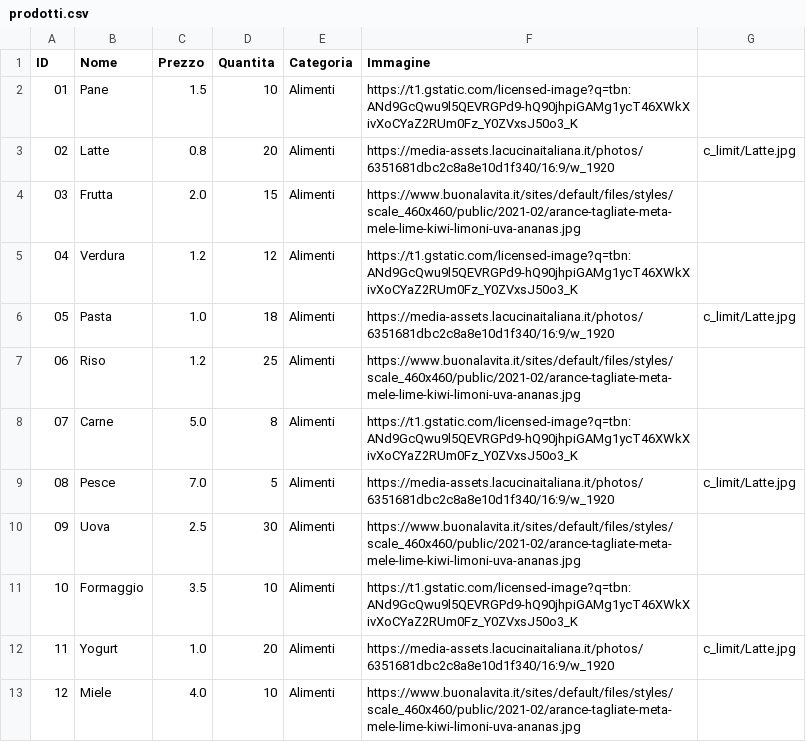
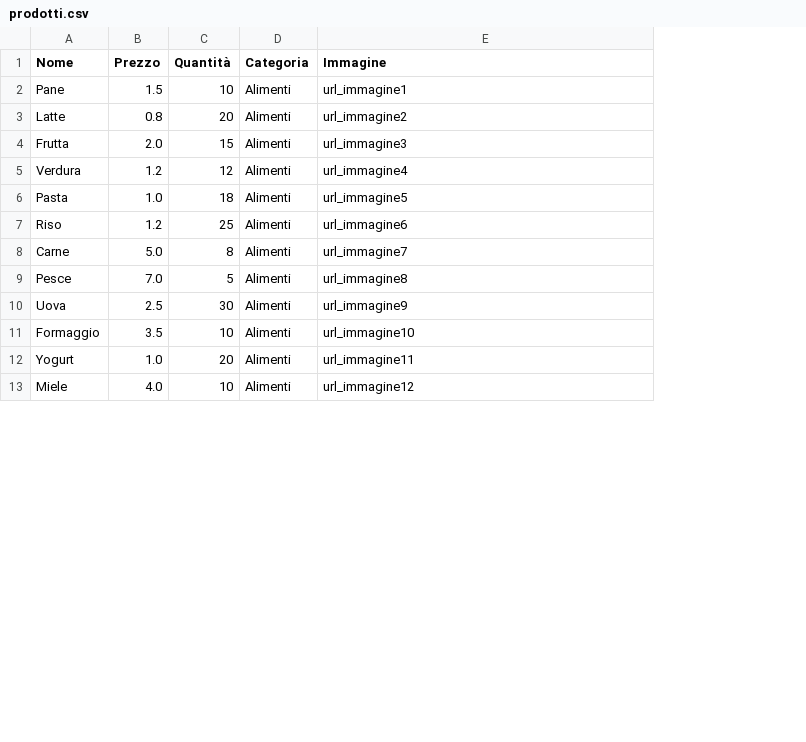
Before and after one commit to HuJun017/Amazon_Flask, a CSV file: data/prodotti.csv, drawn as a sheet; only a part is shown; removed rows and columns are numbered as before the commit, all else as after; the diff covers the shown part only; the diff names each change by its address in the sheet, - before the commit and + after, or states it on an @@ line.

```diff
--- a/data/prodotti.csv
+++ b/data/prodotti.csv
-column A (ID), rows 2-13: 01 | 02 | 03 | 04 | 05 | 06 | 07 | 08 | 09 | 10 | 11 | 12
-column G, rows 3-12: c_limit/Latte.jpg |  |  | c_limit/Latte.jpg |  |  | c_limit/Latte.jpg |  |  | c_limit/Latte.jpg
-C1: Quantita
+C1: Quantità
-E2 (Immagine): https://t1.gstatic.com/licensed-image?q=tbn:ANd9GcQwu9l5QEVRGPd9-hQ90jhpiGAMg1ycT46XWkXivXoCYaZ2RUm0Fz_Y0ZVxsJ50o3_K
+E2 (Immagine): url_immagine1
-E3 (Immagine): https://media-assets.lacucinaitaliana.it/photos/6351681dbc2c8a8e10d1f340/16:9/w_1920
+E3 (Immagine): url_immagine2
-E4 (Immagine): https://www.buonalavita.it/sites/default/files/styles/scale_460x460/public/2021-02/arance-tagliate-meta-mele-lime-kiwi-limoni-uva-ananas.jpg
+E4 (Immagine): url_immagine3
-E5 (Immagine): https://t1.gstatic.com/licensed-image?q=tbn:ANd9GcQwu9l5QEVRGPd9-hQ90jhpiGAMg1ycT46XWkXivXoCYaZ2RUm0Fz_Y0ZVxsJ50o3_K
+E5 (Immagine): url_immagine4
-E6 (Immagine): https://media-assets.lacucinaitaliana.it/photos/6351681dbc2c8a8e10d1f340/16:9/w_1920
+E6 (Immagine): url_immagine5
-E7 (Immagine): https://www.buonalavita.it/sites/default/files/styles/scale_460x460/public/2021-02/arance-tagliate-meta-mele-lime-kiwi-limoni-uva-ananas.jpg
+E7 (Immagine): url_immagine6
-E8 (Immagine): https://t1.gstatic.com/licensed-image?q=tbn:ANd9GcQwu9l5QEVRGPd9-hQ90jhpiGAMg1ycT46XWkXivXoCYaZ2RUm0Fz_Y0ZVxsJ50o3_K
+E8 (Immagine): url_immagine7
-E9 (Immagine): https://media-assets.lacucinaitaliana.it/photos/6351681dbc2c8a8e10d1f340/16:9/w_1920
+E9 (Immagine): url_immagine8
-E10 (Immagine): https://www.buonalavita.it/sites/default/files/styles/scale_460x460/public/2021-02/arance-tagliate-meta-mele-lime-kiwi-limoni-uva-ananas.jpg
+E10 (Immagine): url_immagine9
-E11 (Immagine): https://t1.gstatic.com/licensed-image?q=tbn:ANd9GcQwu9l5QEVRGPd9-hQ90jhpiGAMg1ycT46XWkXivXoCYaZ2RUm0Fz_Y0ZVxsJ50o3_K
+E11 (Immagine): url_immagine10
-E12 (Immagine): https://media-assets.lacucinaitaliana.it/photos/6351681dbc2c8a8e10d1f340/16:9/w_1920
+E12 (Immagine): url_immagine11
-E13 (Immagine): https://www.buonalavita.it/sites/default/files/styles/scale_460x460/public/2021-02/arance-tagliate-meta-mele-lime-kiwi-limoni-uva-ananas.jpg
+E13 (Immagine): url_immagine12
```
Also changed, not shown: 12 edited cells elsewhere in this file, 4 other files.
